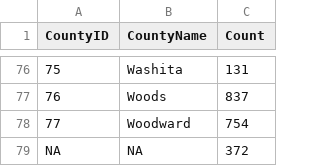
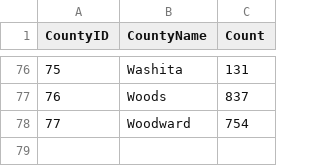
Before and after one commit to OuhscBbmc/SafeCareSpatial, a CSV file: PhiFreeDatasets/CountCounty.csv, drawn as a sheet; only a part is shown, gaps mark what is left out.

```diff
--- a/PhiFreeDatasets/CountCounty.csv
+++ b/PhiFreeDatasets/CountCounty.csv
@@ -78,2 +78 @@
 77,"Woodward",754
-NA,NA,372
```
Also changed, not shown: 5 other files.
